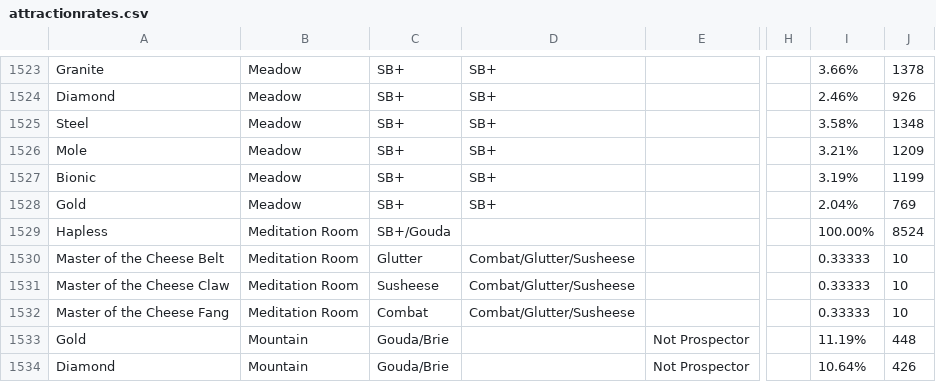
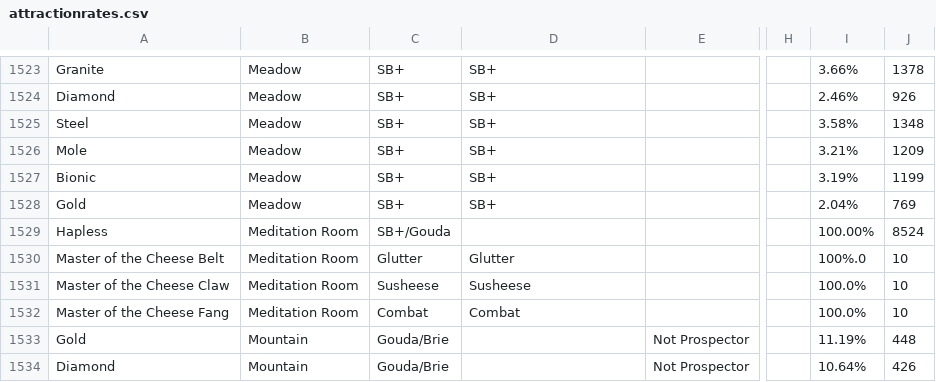
Before and after one commit to olf/mhmapsolver, a CSV file: data/attractionrates.csv, drawn as a sheet; only a part is shown, gaps mark what is left out; the diff names each change by its address in the sheet, - before the commit and + after, or states it on an @@ line.

```diff
--- a/data/attractionrates.csv
+++ b/data/attractionrates.csv
-D1530: Combat/Glutter/Susheese
+D1530: Glutter
-I1530: 0.33333
+I1530: 100%.0
-D1531: Combat/Glutter/Susheese
+D1531: Susheese
-I1531:I1532: 0.33333
+I1531:I1532: 100.0%
-D1532: Combat/Glutter/Susheese
+D1532: Combat
```
Also changed, not shown: 1 other file.
